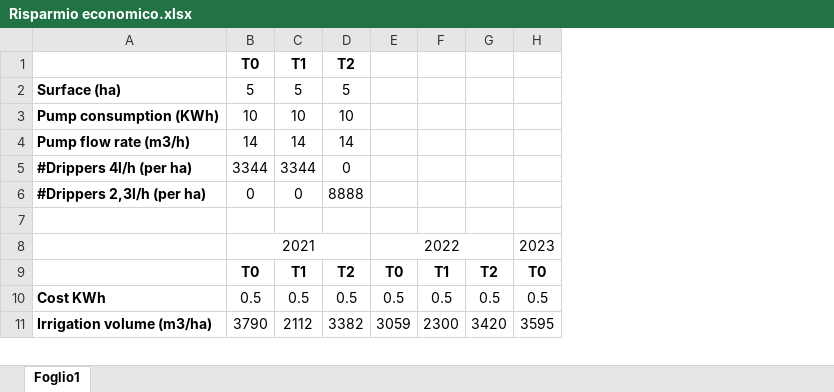
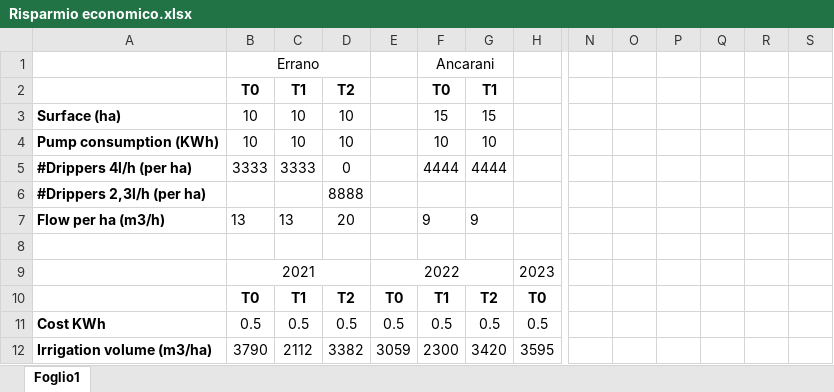
Before and after one commit to w4bo/AA2425-unibo-mldm, an Excel workbook: agro/Risparmio economico.xlsx, sheet Foglio1, drawn as a sheet; only a part is shown, gaps mark what is left out; values as stored, in another font and other column widths than the file's, no borders; removed rows and columns are numbered as before the commit, all else as after; rows hold the shown columns only; the diff covers the shown part only; the diff names each change by its address in the sheet, - before the commit and + after, or states it on an @@ line.

```diff
--- a/agro/Risparmio economico.xlsx (sheet Foglio1)
+++ b/agro/Risparmio economico.xlsx (sheet Foglio1)
+column N, empty
+column O, empty
+column P, empty
+column Q, empty
+column R, empty
+column S, empty
+row 1:  | Errano |  |  |  | Ancarani
-F2: (empty)
+F2: T0
-G2: (empty)
+G2: T1
-row 2: Surface (ha) | 5 | 5 | 5
+row 3: Surface (ha) | 10 | 10 | 10 |  | 15 | 15
-F4: (empty)
+F4: 10
-G4: (empty)
+G4: 10
-row 4: Pump flow rate (m3/h) | 14 | 14 | 14
-B5: 3344
+B5: 3333
-C5: 3344
+C5: 3333
-F5: (empty)
+F5: 4444
-G5: (empty)
+G5: 4444
-B6: 0
+B6: (empty)
-C6: 0
+C6: (empty)
+row 7: Flow per ha (m3/h) | 13 | 13 | 20 |  | 9 | 9
```
Also changed, not shown: 36 added rows, 2 removed rows and 4 edited cells elsewhere in this sheet.
